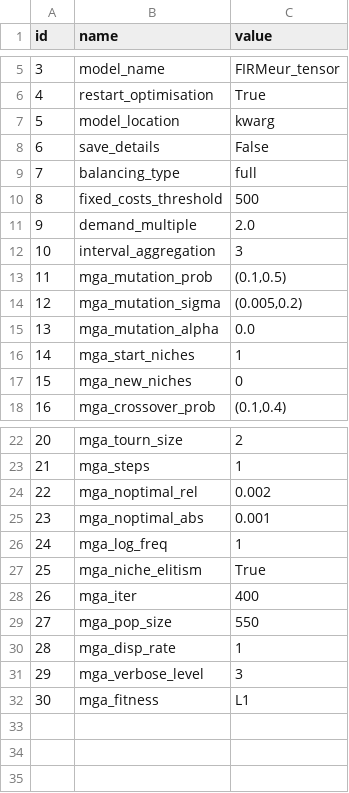
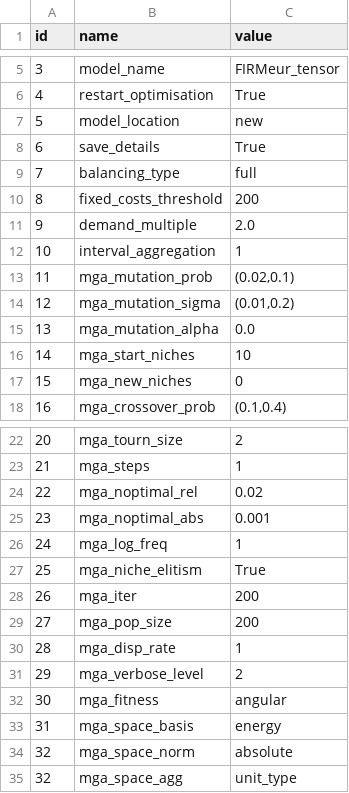
Before and after one commit to HThawley/FIRMEurope, a CSV file: inputs/config/config.csv, drawn as a sheet; only a part is shown, gaps mark what is left out; the diff names each change by its address in the sheet, - before the commit and + after, or states it on an @@ line.

```diff
--- a/inputs/config/config.csv
+++ b/inputs/config/config.csv
-C7 (value): kwarg
+C7 (value): new
-C8 (value): False
+C8 (value): True
-C10 (value): 500
+C10 (value): 200
-C12 (value): 3
+C12 (value): 1
-C13 (value): (0.1,0.5)
+C13 (value): (0.02,0.1)
-C14 (value): (0.005,0.2)
+C14 (value): (0.01,0.2)
-C16 (value): 1
+C16 (value): 10
-C24 (value): 0.002
+C24 (value): 0.02
-C28 (value): 400
+C28 (value): 200
-C29 (value): 550
+C29 (value): 200
-C31 (value): 3
+C31 (value): 2
-C32 (value): L1
+C32 (value): angular
+row 33: 31 | mga_space_basis | energy
+row 34: 32 | mga_space_norm | absolute
+row 35: 32 | mga_space_agg | unit_type
```
Also changed, not shown: 8 other files.
